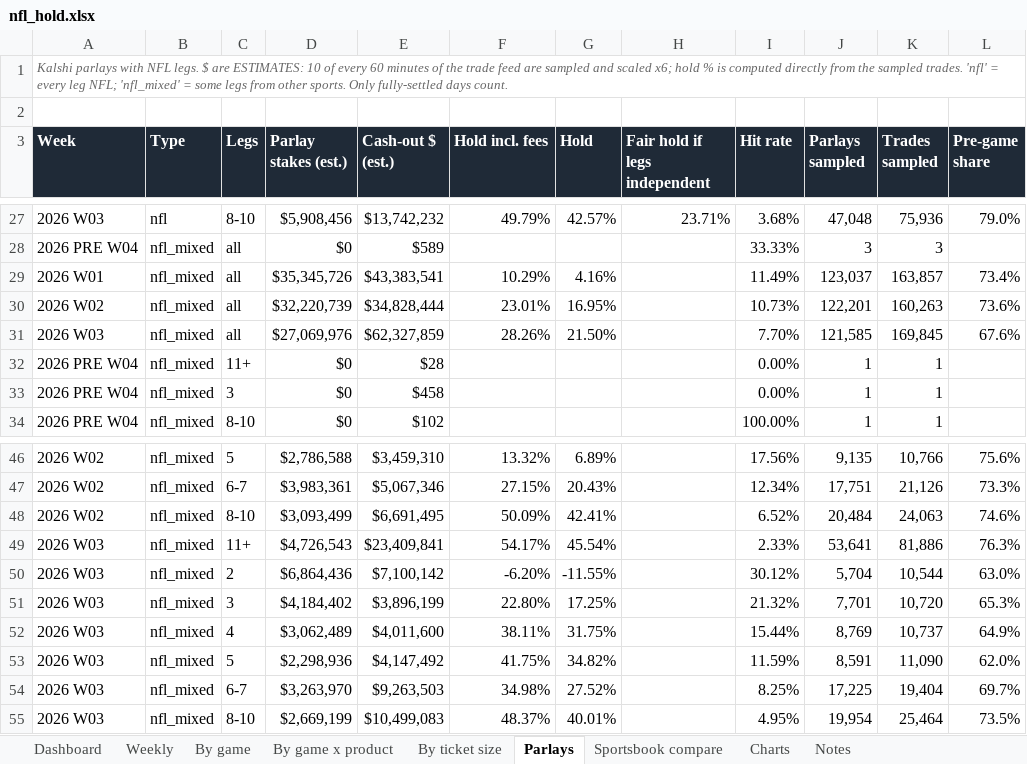
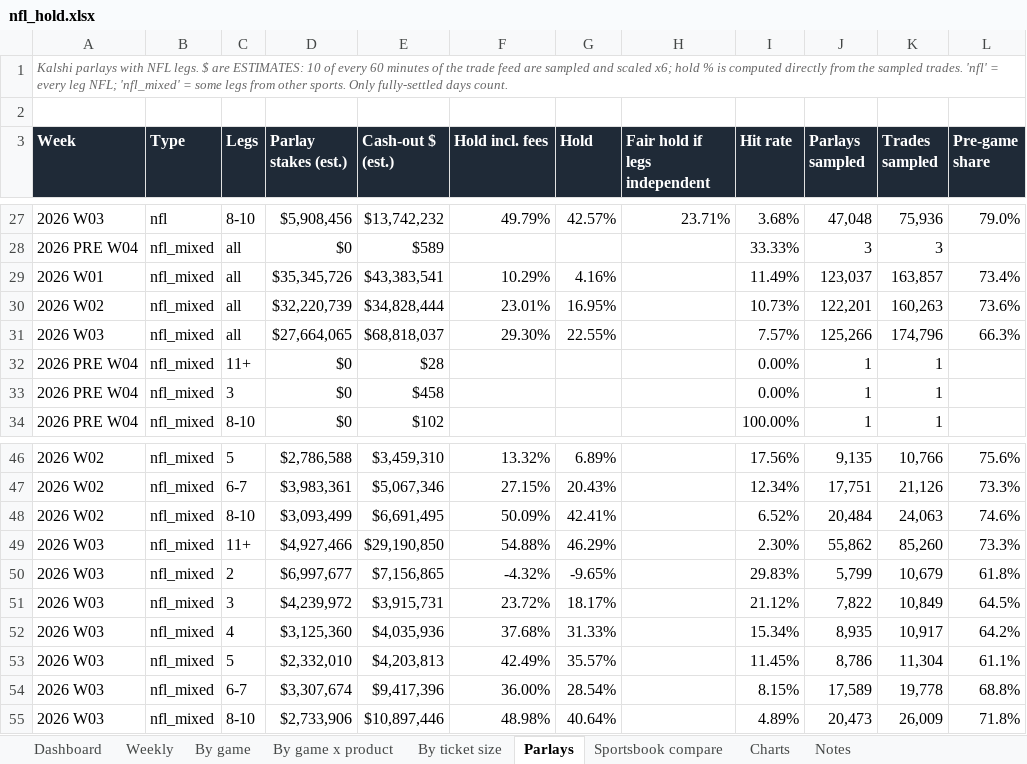
Before and after one commit to yager2/sports-volume, an Excel workbook: nfl_hold.xlsx, sheet Parlays, drawn as a sheet; only a part is shown, gaps mark what is left out; values as stored, in another font and other column widths than the file's, no borders; conditional formats not drawn; removed rows and columns are numbered as before the commit, all else as after; the diff names each change by its address in the sheet, - before the commit and + after, or states it on an @@ line.

```diff
--- a/nfl_hold.xlsx (sheet Parlays)
+++ b/nfl_hold.xlsx (sheet Parlays)
-row 31: 2026 W03 | nfl_mixed | all | $27,069,976 | $62,327,859 | 28.26% | 21.50% |  | 7.70% | 121,585 | 169,845 | 67.6%
+row 31: 2026 W03 | nfl_mixed | all | $27,664,065 | $68,818,037 | 29.30% | 22.55% |  | 7.57% | 125,266 | 174,796 | 66.3%
-row 49: 2026 W03 | nfl_mixed | 11+ | $4,726,543 | $23,409,841 | 54.17% | 45.54% |  | 2.33% | 53,641 | 81,886 | 76.3%
-row 50: 2026 W03 | nfl_mixed | 2 | $6,864,436 | $7,100,142 | -6.20% | -11.55% |  | 30.12% | 5,704 | 10,544 | 63.0%
-row 51: 2026 W03 | nfl_mixed | 3 | $4,184,402 | $3,896,199 | 22.80% | 17.25% |  | 21.32% | 7,701 | 10,720 | 65.3%
-row 52: 2026 W03 | nfl_mixed | 4 | $3,062,489 | $4,011,600 | 38.11% | 31.75% |  | 15.44% | 8,769 | 10,737 | 64.9%
-row 53: 2026 W03 | nfl_mixed | 5 | $2,298,936 | $4,147,492 | 41.75% | 34.82% |  | 11.59% | 8,591 | 11,090 | 62.0%
-row 54: 2026 W03 | nfl_mixed | 6-7 | $3,263,970 | $9,263,503 | 34.98% | 27.52% |  | 8.25% | 17,225 | 19,404 | 69.7%
-row 55: 2026 W03 | nfl_mixed | 8-10 | $2,669,199 | $10,499,083 | 48.37% | 40.01% |  | 4.95% | 19,954 | 25,464 | 73.5%
+row 49: 2026 W03 | nfl_mixed | 11+ | $4,927,466 | $29,190,850 | 54.88% | 46.29% |  | 2.30% | 55,862 | 85,260 | 73.3%
+row 50: 2026 W03 | nfl_mixed | 2 | $6,997,677 | $7,156,865 | -4.32% | -9.65% |  | 29.83% | 5,799 | 10,679 | 61.8%
+row 51: 2026 W03 | nfl_mixed | 3 | $4,239,972 | $3,915,731 | 23.72% | 18.17% |  | 21.12% | 7,822 | 10,849 | 64.5%
+row 52: 2026 W03 | nfl_mixed | 4 | $3,125,360 | $4,035,936 | 37.68% | 31.33% |  | 15.34% | 8,935 | 10,917 | 64.2%
+row 53: 2026 W03 | nfl_mixed | 5 | $2,332,010 | $4,203,813 | 42.49% | 35.57% |  | 11.45% | 8,786 | 11,304 | 61.1%
+row 54: 2026 W03 | nfl_mixed | 6-7 | $3,307,674 | $9,417,396 | 36.00% | 28.54% |  | 8.15% | 17,589 | 19,778 | 68.8%
+row 55: 2026 W03 | nfl_mixed | 8-10 | $2,733,906 | $10,897,446 | 48.98% | 40.64% |  | 4.89% | 20,473 | 26,009 | 71.8%
```
Also changed, not shown: sheet Notes, sheet Dashboard, 13 other files.
